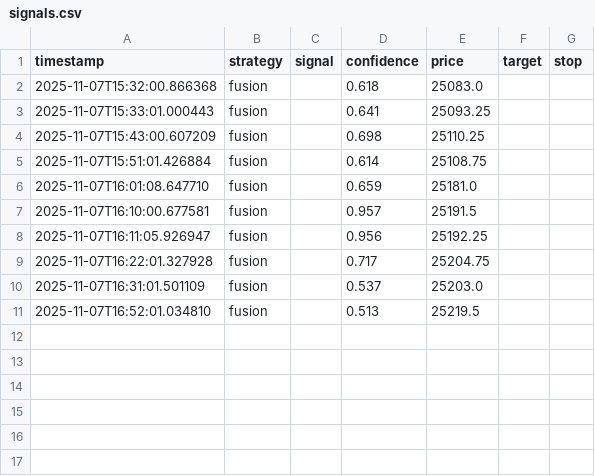
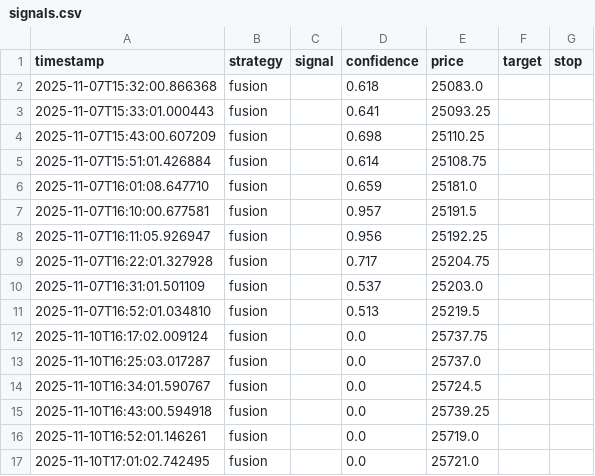
Before and after one commit to bschmid512/NQ-BOT-V2, a CSV file: data/signals.csv, drawn as a sheet.

```diff
--- a/data/signals.csv
+++ b/data/signals.csv
@@ -11 +11,7 @@ timestamp,strategy,signal,confidence,price,target,stop
 2025-11-07T16:52:01.034810,fusion,,0.513,25219.5,,
+2025-11-10T16:17:02.009124,fusion,,0.0,25737.75,,
+2025-11-10T16:25:03.017287,fusion,,0.0,25737.0,,
+2025-11-10T16:34:01.590767,fusion,,0.0,25724.5,,
+2025-11-10T16:43:00.594918,fusion,,0.0,25739.25,,
+2025-11-10T16:52:01.146261,fusion,,0.0,25719.0,,
+2025-11-10T17:01:02.742495,fusion,,0.0,25721.0,,
```
Also changed, not shown: 21 other files.
